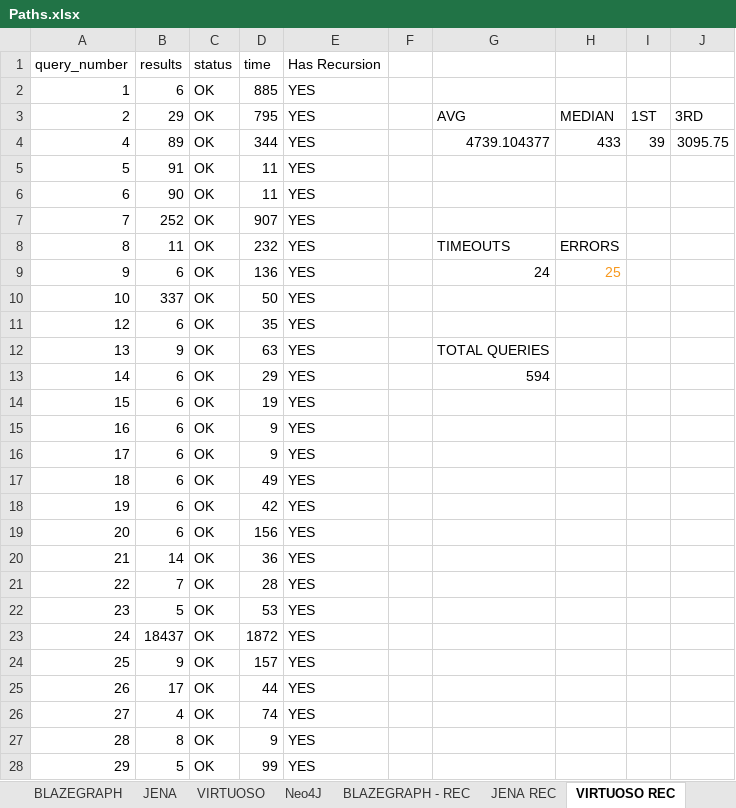
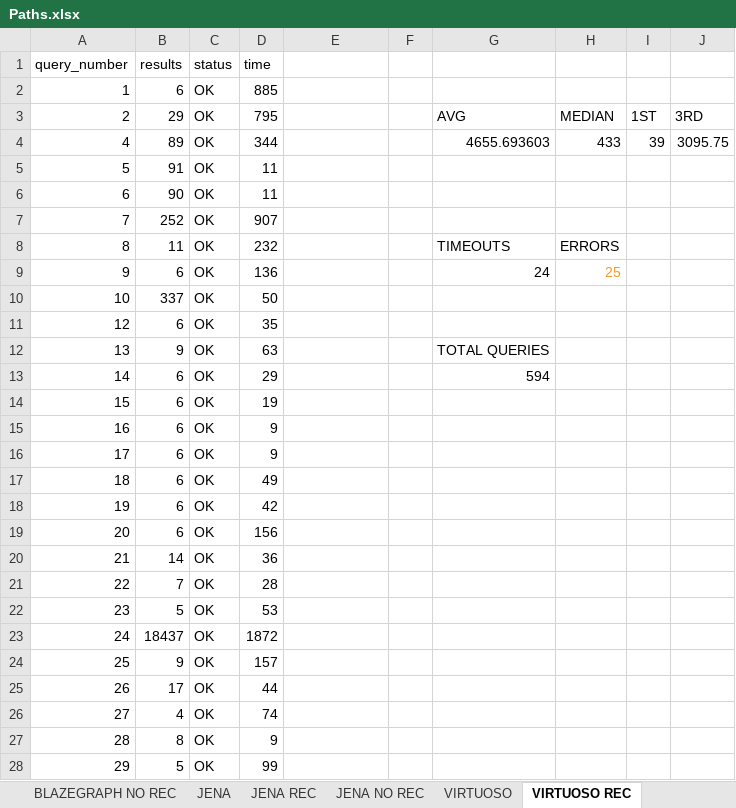
Before and after one commit to MillenniumDB/WDBench, an Excel workbook: Results/Paths.xlsx, sheet VIRTUOSO REC, drawn as a sheet; only a part is shown; values as stored, in another font and other column widths than the file's, no borders; charts and pictures not drawn; the diff covers the shown part only; the diff names each change by its address in the sheet, - before the commit and + after, or states it on an @@ line.

```diff
--- a/Results/Paths.xlsx (sheet VIRTUOSO REC)
+++ b/Results/Paths.xlsx (sheet VIRTUOSO REC)
-sheet tab: BLAZEGRAPH - REC
+sheet tab: BLAZEGRAPH NO REC
@@ sheet tab order changed: BLAZEGRAPH NO REC | JENA | JENA REC | JENA NO REC | VIRTUOSO | VIRTUOSO REC @@
-E1: Has Recursion
+E1: (empty)
-E2:E28: YES
+E2:E28: (empty)
-G4: 4739.104377
+G4: 4655.693603
```
Also changed, not shown: 591 edited cells elsewhere in this sheet, sheet Neo4J, sheet Neo4J REC, sheet JENA REC, sheet Neo4J NO REC, sheet JENA NO REC, sheet VIRTUOSO NO REC, other sheet tabs, formulas that keep their value, Results/Multiple BGP.xlsx, Results/Optional.xlsx, 4 other files.
